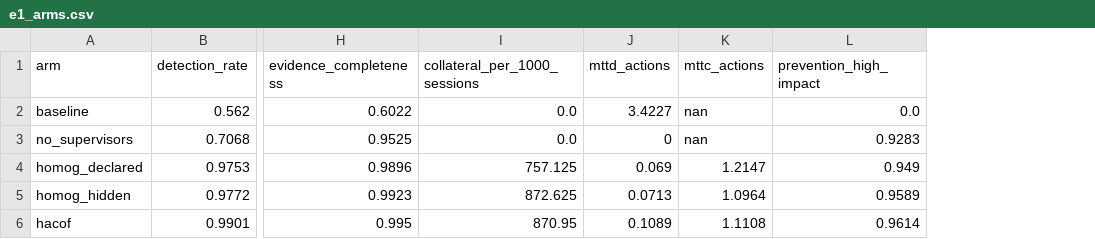
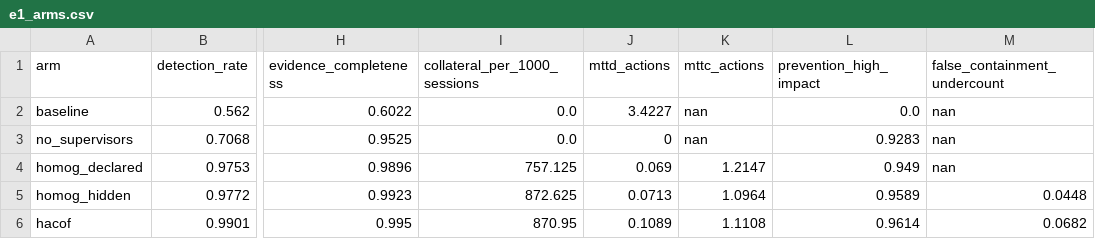
Before and after one commit to shmlaiq/Task-Managment-API, a CSV file: papers/law-policy-governance-ai-ecosystem/prototype/results/e1_arms.csv, drawn as a sheet; only a part is shown, gaps mark what is left out; the diff names each change by its address in the sheet, - before the commit and + after, or states it on an @@ line.

```diff
--- a/papers/law-policy-governance-ai-ecosystem/prototype/results/e1_arms.csv
+++ b/papers/law-policy-governance-ai-ecosystem/prototype/results/e1_arms.csv
+column M (false_containment_undercount), rows 2-6: nan | nan | nan | 0.0448 | 0.0682
```
Also changed, not shown: 26 other files.
